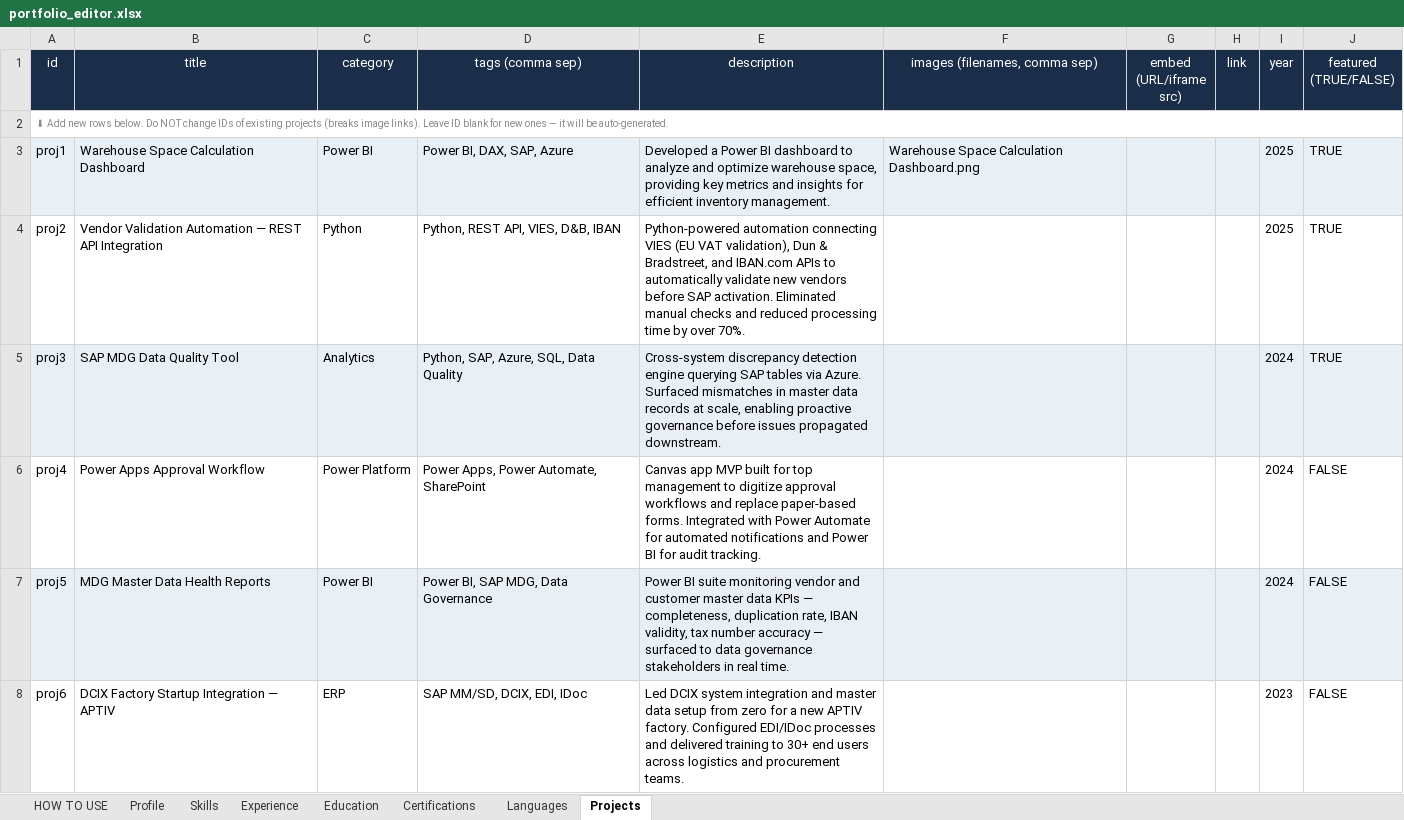
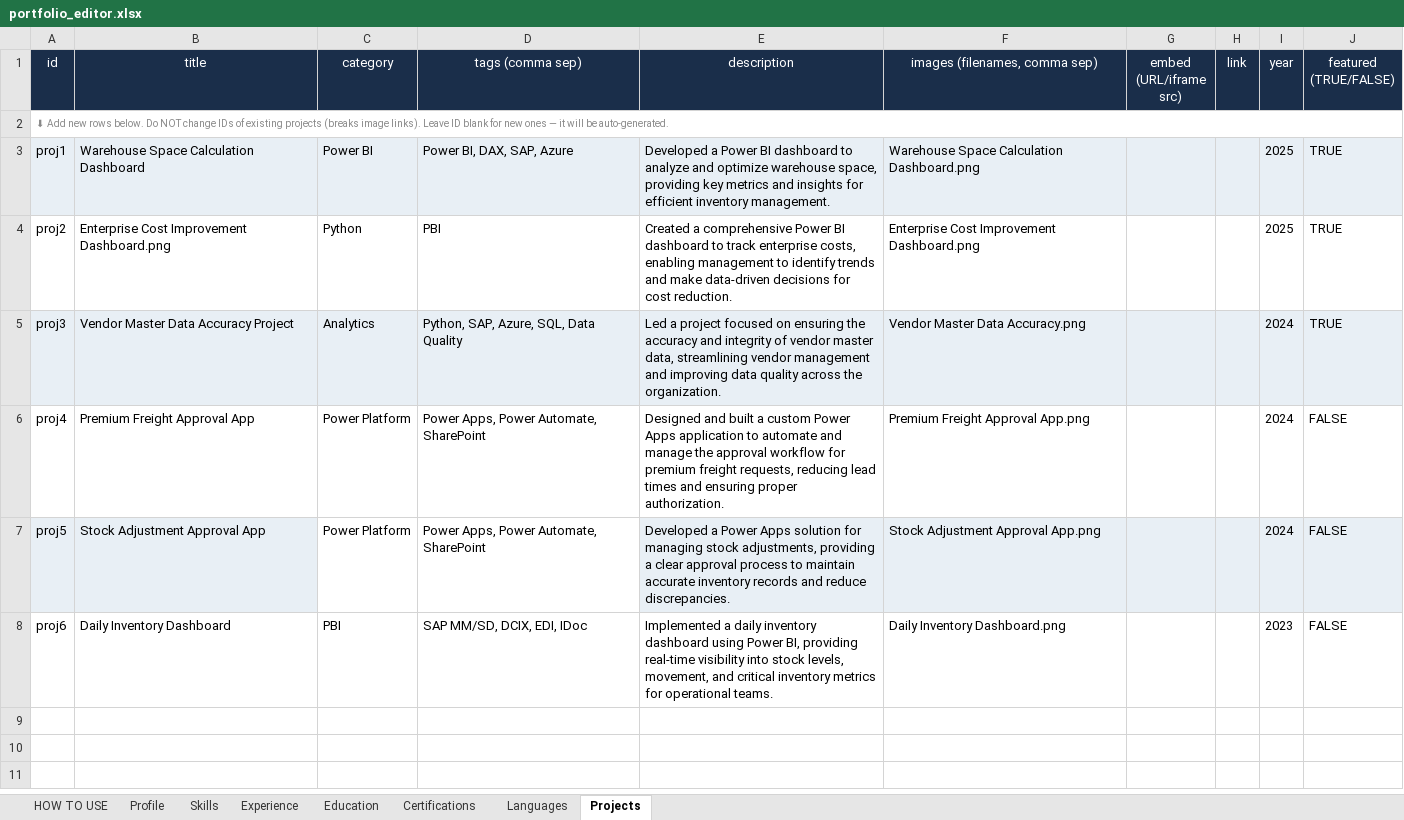
Before and after one commit to younesdaaiki-cpu/portfolio, an Excel workbook: data/portfolio_editor.xlsx, sheet Projects, drawn as a sheet; values as stored, in another font and other column widths than the file's, no borders; the diff names each change by its address in the sheet, - before the commit and + after, or states it on an @@ line.

```diff
--- a/data/portfolio_editor.xlsx (sheet Projects)
+++ b/data/portfolio_editor.xlsx (sheet Projects)
-B4 (title): Vendor Validation Automation — REST API Integration
+B4 (title): Enterprise Cost Improvement Dashboard.png
-D4 (tags (comma sep)): Python, REST API, VIES, D&B, IBAN
+D4 (tags (comma sep)): PBI
-E4 (description): Python-powered automation connecting VIES (EU VAT validation), Dun & Bradstreet, and IBAN.com APIs to automatically validate new vendors before SAP activation. Eliminated manual checks and reduced processing time by over 70%.
+E4 (description): Created a comprehensive Power BI dashboard to track enterprise costs, enabling management to identify trends and make data-driven decisions for cost reduction.
-F4 (images (filenames, comma sep)): (empty)
+F4 (images (filenames, comma sep)): Enterprise Cost Improvement Dashboard.png
-B5 (title): SAP MDG Data Quality Tool
+B5 (title): Vendor Master Data Accuracy Project
-E5 (description): Cross-system discrepancy detection engine querying SAP tables via Azure. Surfaced mismatches in master data records at scale, enabling proactive governance before issues propagated downstream.
+E5 (description): Led a project focused on ensuring the accuracy and integrity of vendor master data, streamlining vendor management and improving data quality across the organization.
-F5 (images (filenames, comma sep)): (empty)
+F5 (images (filenames, comma sep)): Vendor Master Data Accuracy.png
-B6 (title): Power Apps Approval Workflow
+B6 (title): Premium Freight Approval App
-E6 (description): Canvas app MVP built for top management to digitize approval workflows and replace paper-based forms. Integrated with Power Automate for automated notifications and Power BI for audit tracking.
+E6 (description): Designed and built a custom Power Apps application to automate and manage the approval workflow for premium freight requests, reducing lead times and ensuring proper authorization.
-F6 (images (filenames, comma sep)): (empty)
+F6 (images (filenames, comma sep)): Premium Freight Approval App.png
-B7 (title): MDG Master Data Health Reports
+B7 (title): Stock Adjustment Approval App
-C7 (category): Power BI
+C7 (category): Power Platform
-C7:D7 fill: #E8EFF5
+C7:D7 fill: none
-D7 (tags (comma sep)): Power BI, SAP MDG, Data Governance
+D7 (tags (comma sep)): Power Apps, Power Automate, SharePoint
-E7 (description): Power BI suite monitoring vendor and customer master data KPIs — completeness, duplication rate, IBAN validity, tax number accuracy — surfaced to data governance stakeholders in real time.
+E7 (description): Developed a Power Apps solution for managing stock adjustments, providing a clear approval process to maintain accurate inventory records and reduce discrepancies.
-F7 (images (filenames, comma sep)): (empty)
+F7 (images (filenames, comma sep)): Stock Adjustment Approval App.png
-B8 (title): DCIX Factory Startup Integration — APTIV
+B8 (title): Daily Inventory Dashboard
-C8 (category): ERP
+C8 (category): PBI
-E8 (description): Led DCIX system integration and master data setup from zero for a new APTIV factory. Configured EDI/IDoc processes and delivered training to 30+ end users across logistics and procurement teams.
+E8 (description): Implemented a daily inventory dashboard using Power BI, providing real-time visibility into stock levels, movement, and critical inventory metrics for operational teams.
-F8 (images (filenames, comma sep)): (empty)
+F8 (images (filenames, comma sep)): Daily Inventory Dashboard.png
```
Also changed, not shown: 1 other file.
